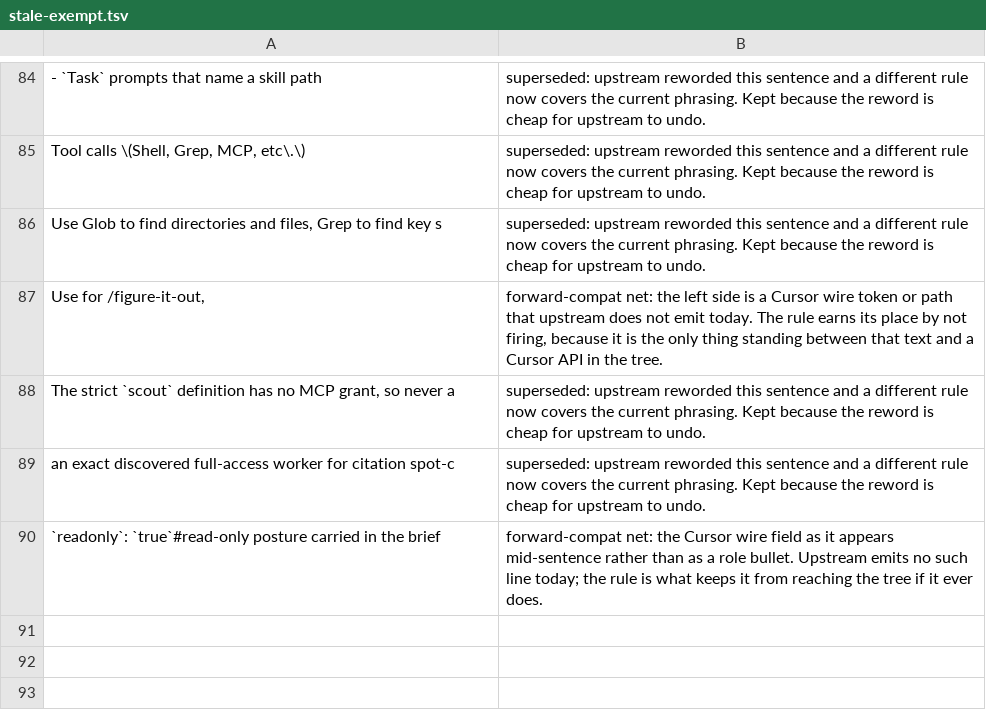
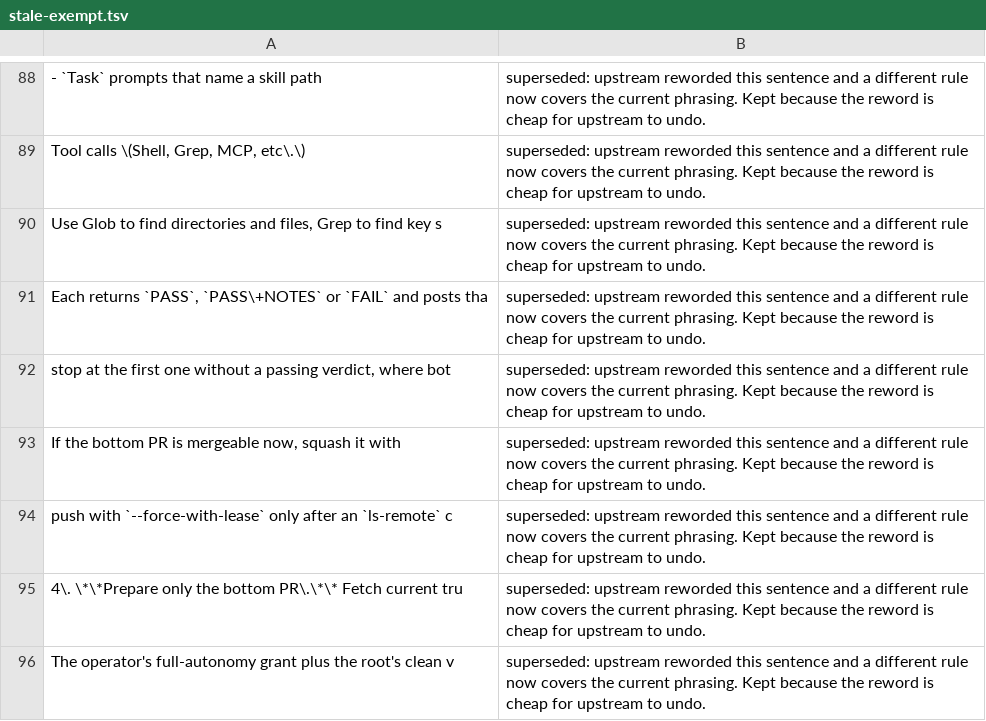
Before and after one commit to deLiseLINO/pstack-omp, a TSV file: omp-port/stale-exempt.tsv, drawn as a sheet; only a part is shown, gaps mark what is left out; the shorter side is filled out with more unchanged rows; the diff covers the shown part only.

Commit message:
sync: rebuild at upstream pstack 1e5c90a (0.15.24)
Thirteen upstream commits: two new skills (/sharpen, /in-your-own-words), an
effort-matching step in poteto-mode, /ketchup on visuals, and upstream dropping
Graphite from orchestrate along with the mode:true frontmatter key.

- drop zzz-orch-gt-preflight.patch: upstream removed gt, so the preflight no
  longer has a subject. Rebasing a fix for a tool that is gone would be noise.
- worktree-audit-omp.patch regenerated: upstream reworked the PR-fetch block to
  prefer Origin with a gh fallback, and the patch now carries that forward
  instead of replacing it.
- guide claims checks the potetomode extension registers the command, not a
  mode: true key upstream removed on purpose and omp never modelled.
- two new skill names added to the slash-command rule.

```diff
--- a/omp-port/stale-exempt.tsv
+++ b/omp-port/stale-exempt.tsv
@@ -86 +90,7 @@ Tool calls \(Shell, Grep, MCP, etc\.\)	superseded: upstream reworded this senten
 Use Glob to find directories and files, Grep to find key s	superseded: upstream reworded this sentence and a different rule now covers the current phrasing. Kept because the reword is cheap for upstream to undo.
+Each returns `PASS`, `PASS\+NOTES` or `FAIL` and posts tha	superseded: upstream reworded this sentence and a different rule now covers the current phrasing. Kept because the reword is cheap for upstream to undo.
+stop at the first one without a passing verdict, where bot	superseded: upstream reworded this sentence and a different rule now covers the current phrasing. Kept because the reword is cheap for upstream to undo.
+If the bottom PR is mergeable now, squash it with	superseded: upstream reworded this sentence and a different rule now covers the current phrasing. Kept because the reword is cheap for upstream to undo.
+push with `--force-with-lease` only after an `ls-remote` c	superseded: upstream reworded this sentence and a different rule now covers the current phrasing. Kept because the reword is cheap for upstream to undo.
+4\. \*\*Prepare only the bottom PR\.\*\* Fetch current tru	superseded: upstream reworded this sentence and a different rule now covers the current phrasing. Kept because the reword is cheap for upstream to undo.
+The operator's full-autonomy grant plus the root's clean v	superseded: upstream reworded this sentence and a different rule now covers the current phrasing. Kept because the reword is cheap for upstream to undo.
```
Also changed, not shown: 8 added rows, 1 removed row and 1 edited cell elsewhere in this file, 52 other files.
